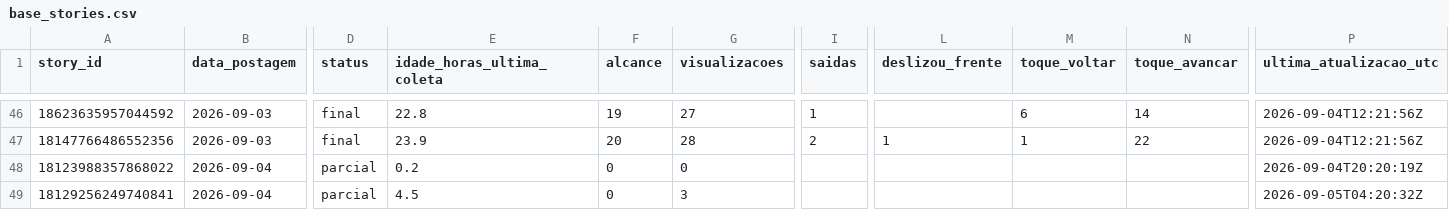
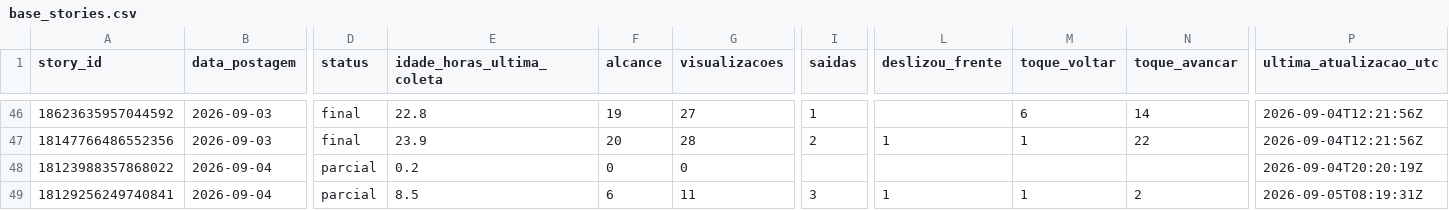
Before and after one commit to lopeslimafelipe-dot/gestao-em-pratica-stories-diario, a CSV file: stories-metricas/base_stories.csv, drawn as a sheet; only a part is shown, gaps mark what is left out; the diff names each change by its address in the sheet, - before the commit and + after, or states it on an @@ line.

```diff
--- a/stories-metricas/base_stories.csv
+++ b/stories-metricas/base_stories.csv
-E49 (idade_horas_ultima_coleta): 4.5
+E49 (idade_horas_ultima_coleta): 8.5
-F49 (alcance): 0
+F49 (alcance): 6
-G49 (visualizacoes): 3
+G49 (visualizacoes): 11
-I49 (saidas): (empty)
+I49 (saidas): 3
-L49 (deslizou_frente): (empty)
+L49 (deslizou_frente): 1
-M49 (toque_voltar): (empty)
+M49 (toque_voltar): 1
-N49 (toque_avancar): (empty)
+N49 (toque_avancar): 2
-P49 (ultima_atualizacao_utc): 2026-09-05T04:20:32Z
+P49 (ultima_atualizacao_utc): 2026-09-05T08:19:31Z
```
